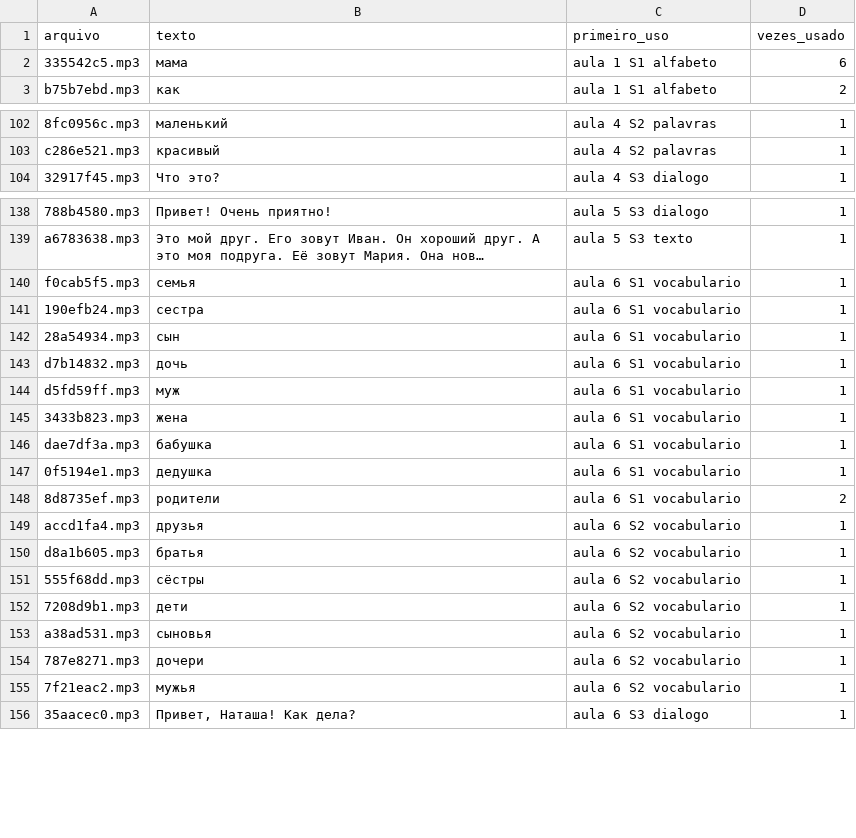
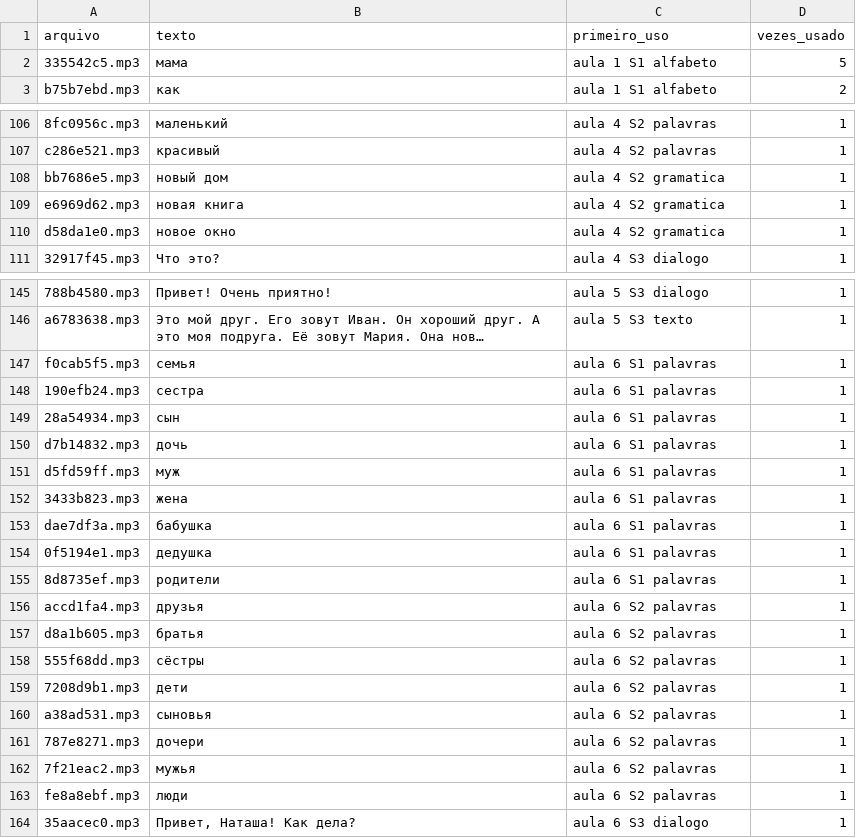
Before and after one commit to FelipeVRosa/Linvuu, a CSV file: content/audio/ru-gravar.csv, drawn as a sheet; only a part is shown, gaps mark what is left out; long unchanged cells end in …; addresses are those after the commit; the diff covers the shown part only; the diff names each change by its address in the sheet, - before the commit and + after, or states it on an @@ line.

```diff
--- a/content/audio/ru-gravar.csv
+++ b/content/audio/ru-gravar.csv
-D2 (vezes_usado): 6
+D2 (vezes_usado): 5
+row 108: bb7686e5.mp3 | новый дом | aula 4 S2 gramatica | 1
+row 109: e6969d62.mp3 | новая книга | aula 4 S2 gramatica | 1
+row 110: d58da1e0.mp3 | новое окно | aula 4 S2 gramatica | 1
-C147:C155 (primeiro_uso): aula 6 S1 vocabulario
+C147:C155 (primeiro_uso): aula 6 S1 palavras
-D155 (vezes_usado): 2
+D155 (vezes_usado): 1
-C156:C162 (primeiro_uso): aula 6 S2 vocabulario
+C156:C162 (primeiro_uso): aula 6 S2 palavras
+row 163: fe8a8ebf.mp3 | люди | aula 6 S2 palavras | 1
```
Also changed, not shown: 4 added rows elsewhere in this file, 54 other files.
